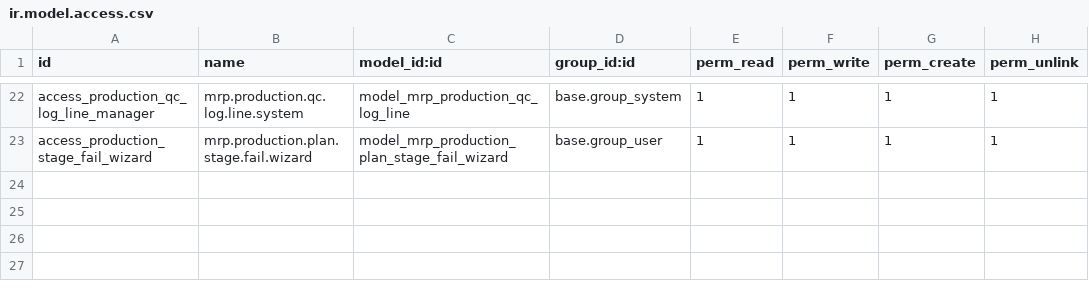
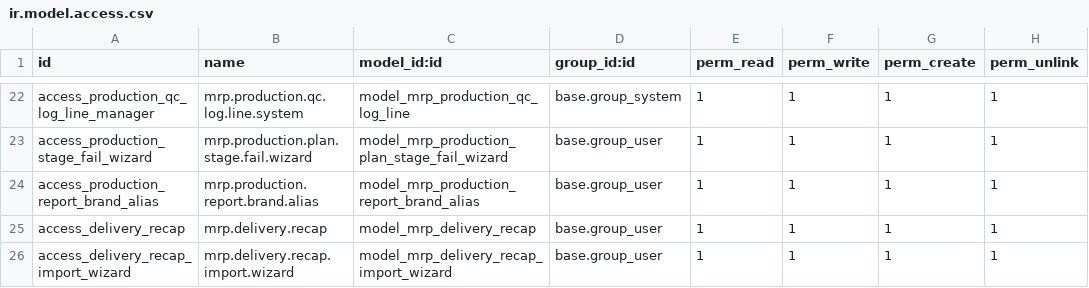
Before and after one commit to odoodev-Mazta/odoo-MIK, a CSV file: custom_addons/custom_production_planning/security/ir.model.access.csv, drawn as a sheet; only a part is shown, gaps mark what is left out.

Commit message:
Revision Importing Excel Deliveries & Plan Production

```diff
--- a/custom_addons/custom_production_planning/security/ir.model.access.csv
+++ b/custom_addons/custom_production_planning/security/ir.model.access.csv
@@ -23 +23,4 @@ access_production_qc_log_line_manager,mrp.production.qc.log.line.system,model_mr
 access_production_stage_fail_wizard,mrp.production.plan.stage.fail.wizard,model_mrp_production_plan_stage_fail_wizard,base.group_user,1,1,1,1
+access_production_report_brand_alias,mrp.production.report.brand.alias,model_mrp_production_report_brand_alias,base.group_user,1,1,1,1
+access_delivery_recap,mrp.delivery.recap,model_mrp_delivery_recap,base.group_user,1,1,1,1
+access_delivery_recap_import_wizard,mrp.delivery.recap.import.wizard,model_mrp_delivery_recap_import_wizard,base.group_user,1,1,1,1
```
Also changed, not shown: 14 other files.
